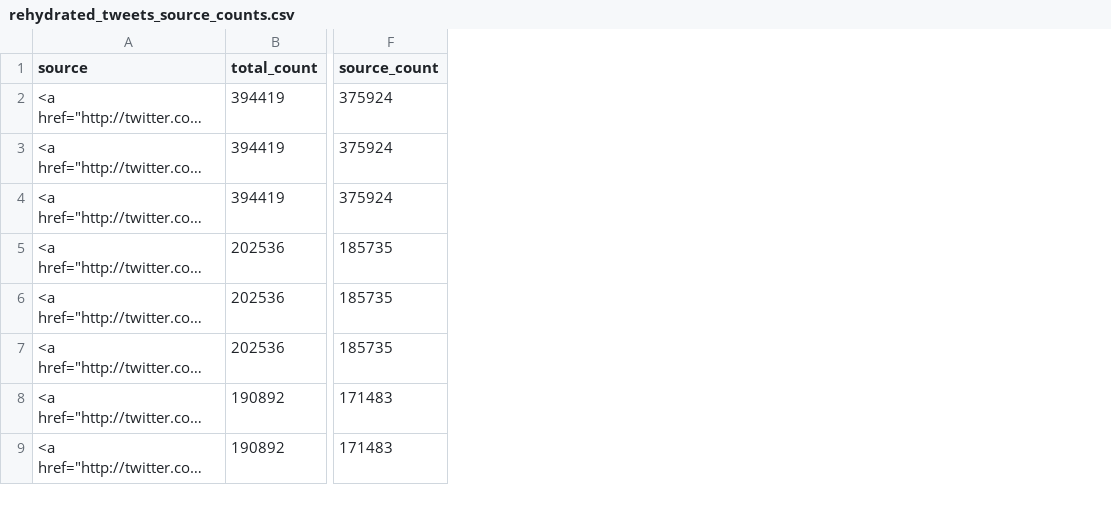
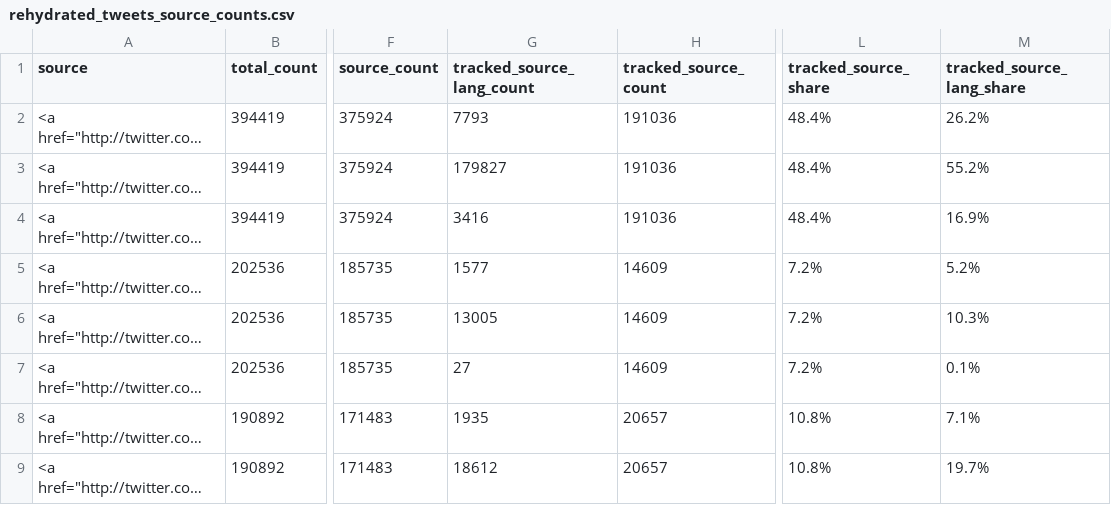
Before and after one commit to dimazest/2018-lv2, a CSV file: supplement/rehydrated_tweets_source_counts.csv, drawn as a sheet; only a part is shown, gaps mark what is left out; long unchanged cells end in …; the diff names each change by its address in the sheet, - before the commit and + after, or states it on an @@ line.

Commit message:
Tracked statistics

```diff
--- a/supplement/rehydrated_tweets_source_counts.csv
+++ b/supplement/rehydrated_tweets_source_counts.csv
+column G (tracked_source_lang_count), rows 2-9: 7793 | 179827 | 3416 | 1577 | 13005 | 27 | 1935 | 18612
+column H (tracked_source_count), rows 2-9: 191036 | 191036 | 191036 | 14609 | 14609 | 14609 | 20657 | 20657
+column L (tracked_source_share), rows 2-9: 48.4% | 48.4% | 48.4% | 7.2% | 7.2% | 7.2% | 10.8% | 10.8%
+column M (tracked_source_lang_share), rows 2-9: 26.2% | 55.2% | 16.9% | 5.2% | 10.3% | 0.1% | 7.1% | 19.7%
```
Also changed, not shown: 1 other file.
